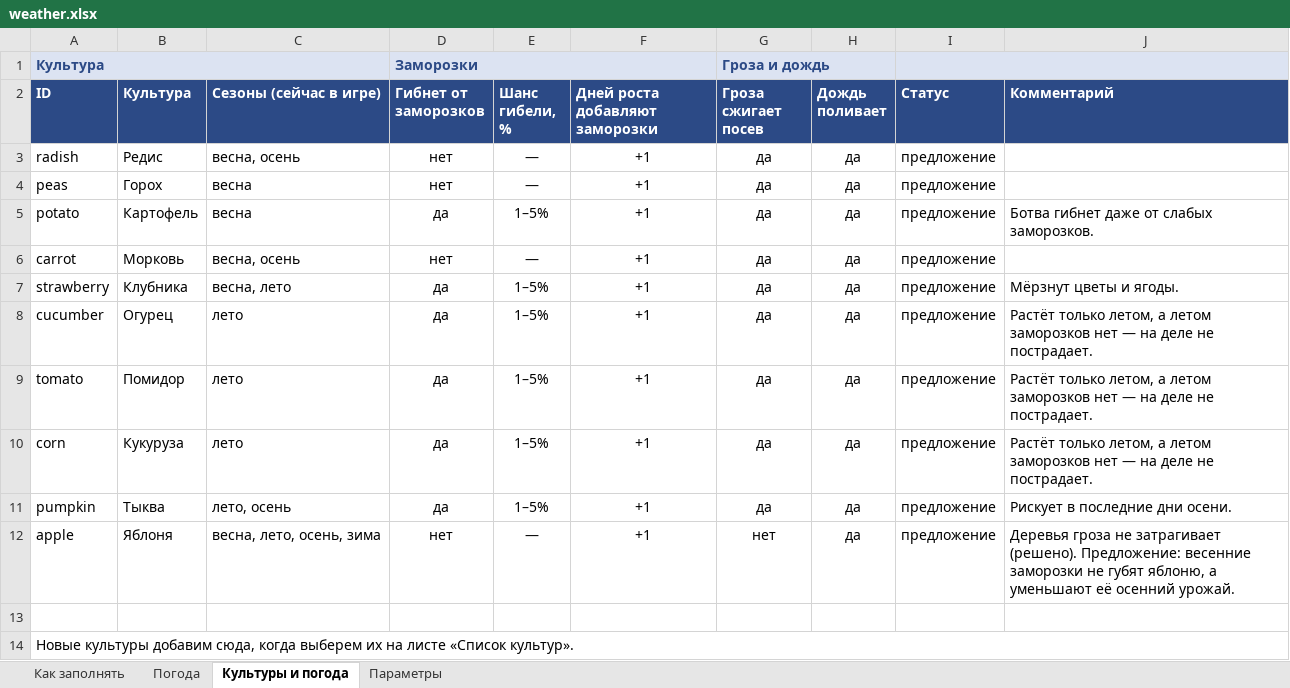
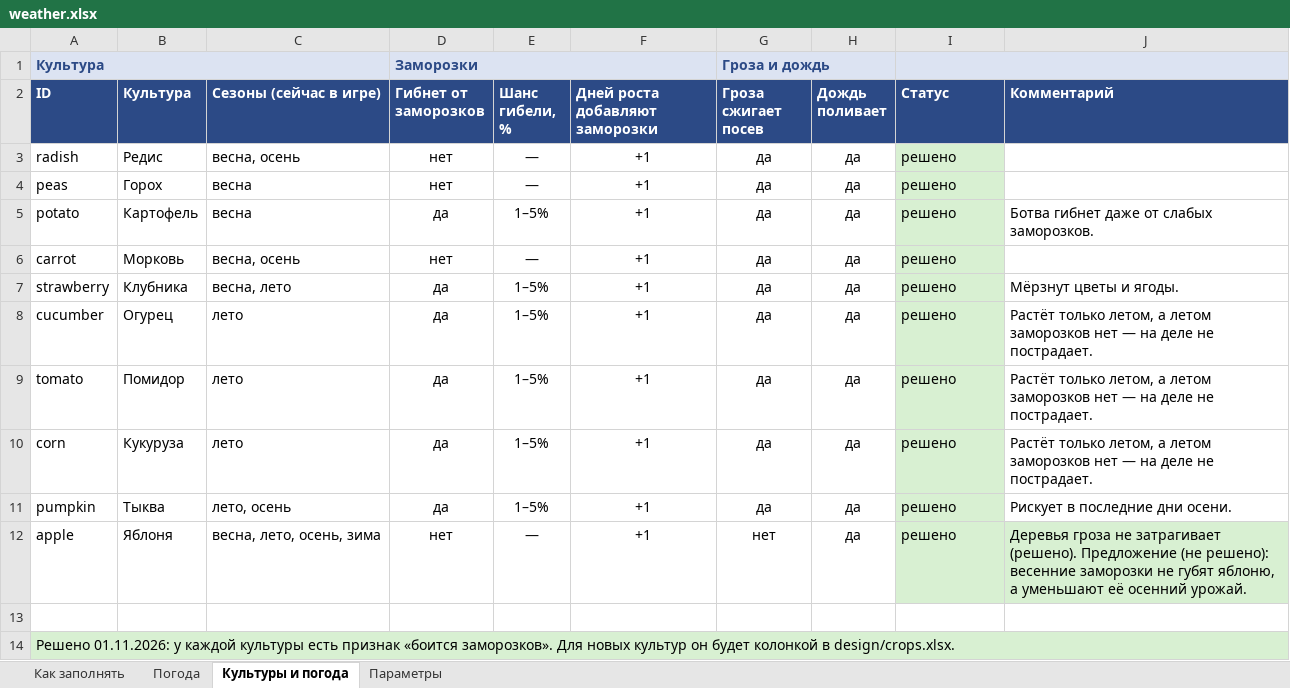
Before and after one commit to Japshinobi/Test, an Excel workbook: design/weather.xlsx, sheet Культуры и погода, drawn as a sheet; values as stored, in another font and other column widths than the file's, no borders; the diff names each change by its address in the sheet, - before the commit and + after, or states it on an @@ line.

Commit message:
Update weather.xlsx

```diff
--- a/design/weather.xlsx (sheet Культуры и погода)
+++ b/design/weather.xlsx (sheet Культуры и погода)
-B1:C1 fill: none
+B1:C1 fill: #DCE3F2
-E1:F1 fill: none
+E1:F1 fill: #DCE3F2
-H1 fill: none
+H1 fill: #DCE3F2
-J1 fill: none
+J1 fill: #DCE3F2
-I3:I12 (Статус): предложение
+I3:I12 (Статус): решено
-I3:I11 fill: none
+I3:I11 fill: #D8F0D2
-I12:J12 fill: none
+I12:J12 fill: #D8F0D2
-J12 (Комментарий): …затрагивает (решено). Предложение: весенние заморозки…
+J12 (Комментарий): …затрагивает (решено). Предложение (не решено): весенние заморозки…
-A14 (ID): Новые культуры добавим сюда, когда выберем их на листе «Список культур».
+A14 (ID): Решено 01.11.2026: у каждой культуры есть признак «боится заморозков». Для новых культур он будет колонкой в design/crops.xlsx.
-A14:J14 fill: none
+A14:J14 fill: #D8F0D2
```
Also changed, not shown: sheet Параметры, sheet Погода, sheet Как заполнять.
